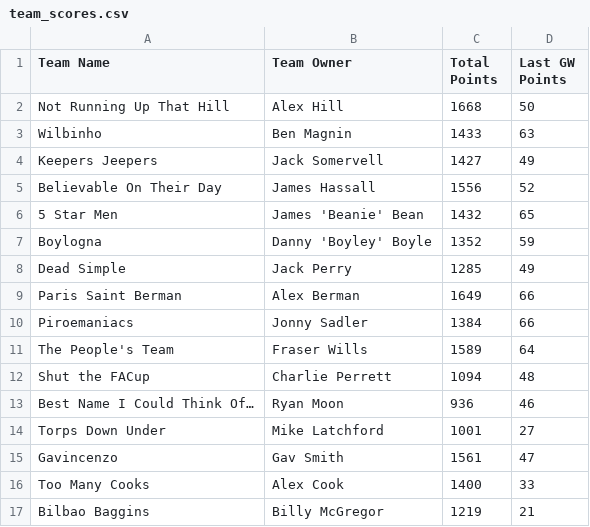
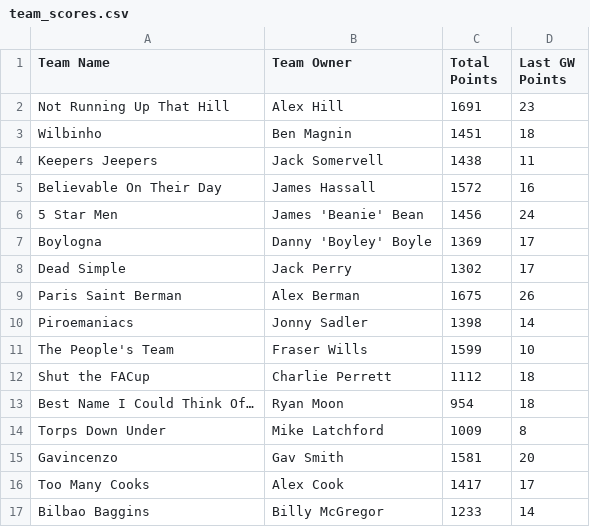
Before and after one commit to bm13563/torps-fpl, a CSV file: data/25_26/team_scores.csv, drawn as a sheet; only a part is shown; the diff covers the shown part only.

```diff
--- a/data/25_26/team_scores.csv
+++ b/data/25_26/team_scores.csv
@@ -1,17 +1,17 @@
 Team Name,Team Owner,Total Points,Last GW Points
-Not Running Up That Hill,Alex Hill,1668,50
-Wilbinho,Ben Magnin,1433,63
-Keepers Jeepers,Jack Somervell,1427,49
-Believable On Their Day,James Hassall,1556,52
-5 Star Men,James 'Beanie' Bean,1432,65
-Boylogna,Danny 'Boyley' Boyle,1352,59
-Dead Simple,Jack Perry,1285,49
-Paris Saint Berman,Alex Berman,1649,66
-Piroemaniacs,Jonny Sadler,1384,66
-The People's Team,Fraser Wills,1589,64
-Shut the FACup,Charlie Perrett,1094,48
-Best Name I Could Think Of…,Ryan Moon,936,46
-Torps Down Under,Mike Latchford,1001,27
-Gavincenzo,Gav Smith,1561,47
-Too Many Cooks,Alex Cook,1400,33
-Bilbao Baggins,Billy McGregor,1219,21
+Not Running Up That Hill,Alex Hill,1691,23
+Wilbinho,Ben Magnin,1451,18
+Keepers Jeepers,Jack Somervell,1438,11
+Believable On Their Day,James Hassall,1572,16
+5 Star Men,James 'Beanie' Bean,1456,24
+Boylogna,Danny 'Boyley' Boyle,1369,17
+Dead Simple,Jack Perry,1302,17
+Paris Saint Berman,Alex Berman,1675,26
+Piroemaniacs,Jonny Sadler,1398,14
+The People's Team,Fraser Wills,1599,10
+Shut the FACup,Charlie Perrett,1112,18
+Best Name I Could Think Of…,Ryan Moon,954,18
+Torps Down Under,Mike Latchford,1009,8
+Gavincenzo,Gav Smith,1581,20
+Too Many Cooks,Alex Cook,1417,17
+Bilbao Baggins,Billy McGregor,1233,14
```
Also changed, not shown: 60 edited cells elsewhere in this file, data/25_26/player_scores.csv.
